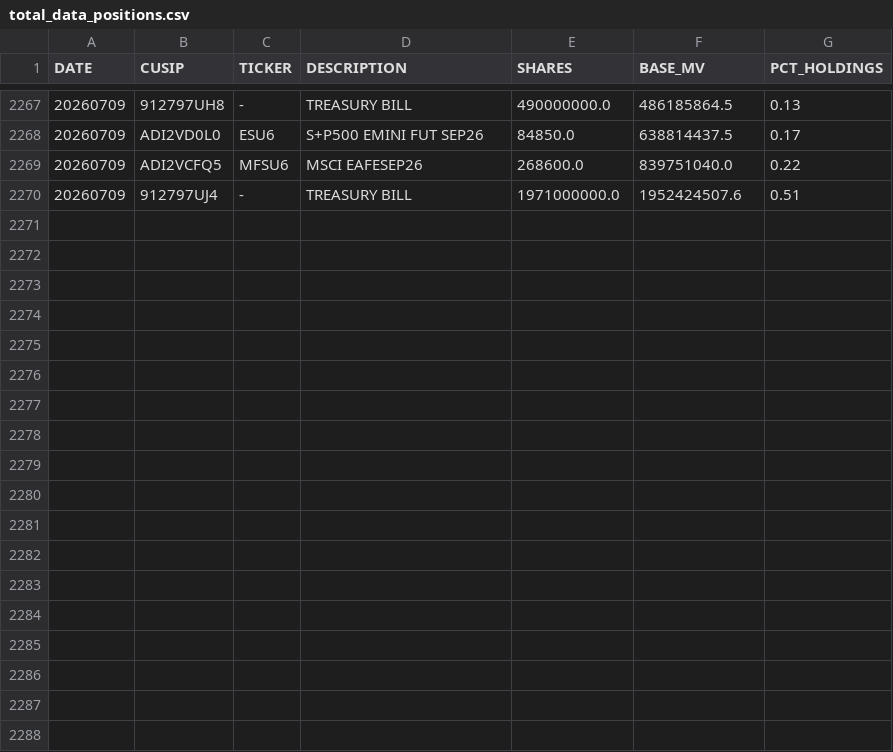
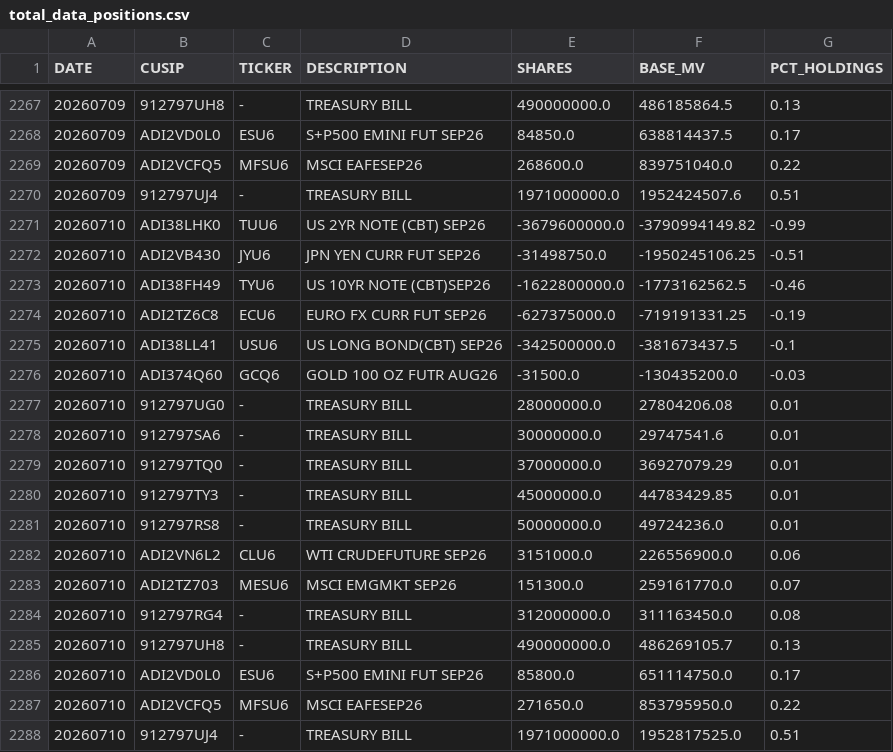
Before and after one commit to ettoll/tracking_beer, a CSV file: data/total_data_positions.csv, drawn as a sheet; only a part is shown, gaps mark what is left out.

```diff
--- a/data/total_data_positions.csv
+++ b/data/total_data_positions.csv
@@ -2270 +2270,19 @@ DATE,CUSIP,TICKER,DESCRIPTION,SHARES,BASE_MV,PCT_HOLDINGS
 20260709,912797UJ4,-,TREASURY BILL,1971000000.0,1952424507.6,0.51
+20260710,ADI38LHK0,TUU6,US 2YR NOTE (CBT) SEP26,-3679600000.0,-3790994149.82,-0.99
+20260710,ADI2VB430,JYU6,JPN YEN CURR FUT SEP26,-31498750.0,-1950245106.25,-0.51
+20260710,ADI38FH49,TYU6,US 10YR NOTE (CBT)SEP26,-1622800000.0,-1773162562.5,-0.46
+20260710,ADI2TZ6C8,ECU6,EURO FX CURR FUT SEP26,-627375000.0,-719191331.25,-0.19
+20260710,ADI38LL41,USU6,US LONG BOND(CBT) SEP26,-342500000.0,-381673437.5,-0.1
+20260710,ADI374Q60,GCQ6,GOLD 100 OZ FUTR AUG26,-31500.0,-130435200.0,-0.03
+20260710,912797UG0,-,TREASURY BILL,28000000.0,27804206.08,0.01
+20260710,912797SA6,-,TREASURY BILL,30000000.0,29747541.6,0.01
+20260710,912797TQ0,-,TREASURY BILL,37000000.0,36927079.29,0.01
+20260710,912797TY3,-,TREASURY BILL,45000000.0,44783429.85,0.01
+20260710,912797RS8,-,TREASURY BILL,50000000.0,49724236.0,0.01
+20260710,ADI2VN6L2,CLU6,WTI CRUDEFUTURE SEP26,3151000.0,226556900.0,0.06
+20260710,ADI2TZ703,MESU6,MSCI EMGMKT SEP26,151300.0,259161770.0,0.07
+20260710,912797RG4,-,TREASURY BILL,312000000.0,311163450.0,0.08
+20260710,912797UH8,-,TREASURY BILL,490000000.0,486269105.7,0.13
+20260710,ADI2VD0L0,ESU6,S+P500 EMINI FUT SEP26,85800.0,651114750.0,0.17
+20260710,ADI2VCFQ5,MFSU6,MSCI EAFESEP26,271650.0,853795950.0,0.22
+20260710,912797UJ4,-,TREASURY BILL,1971000000.0,1952817525.0,0.51
```
Also changed, not shown: data/total_data_descriptions.csv.
